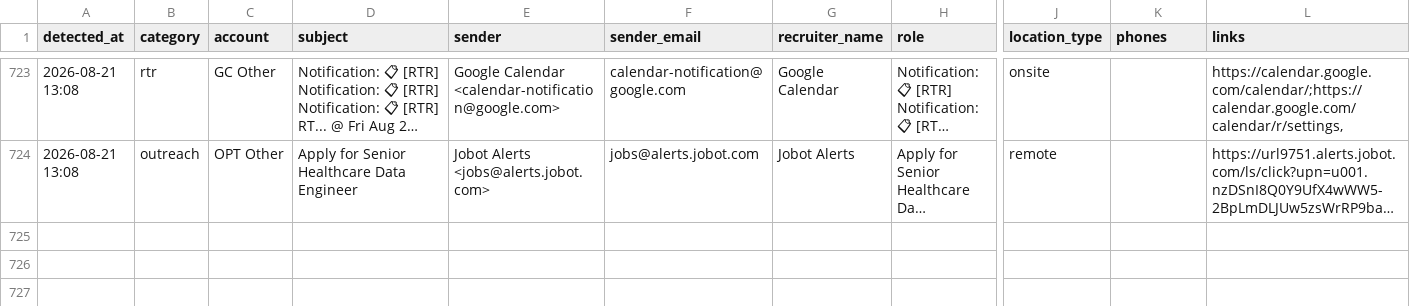
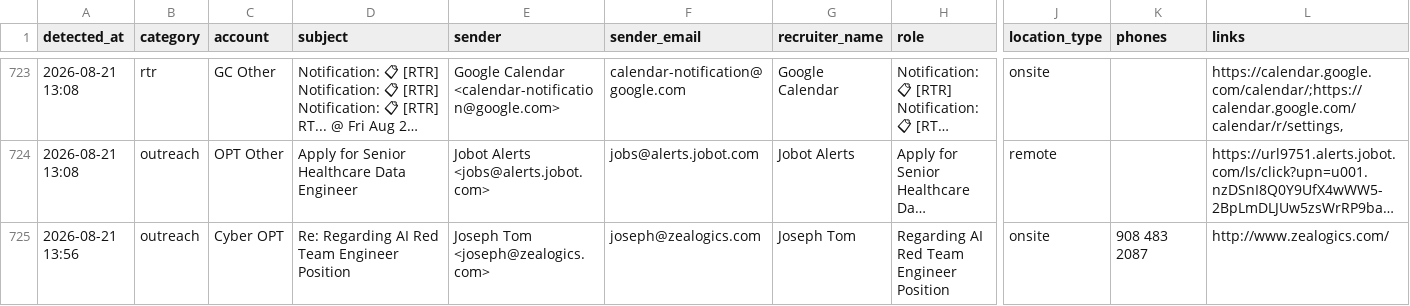
Before and after one commit to eshwarjay0-delS/gmail-watcher, a CSV file: data/rtr_followup_tracker.csv, drawn as a sheet; only a part is shown, gaps mark what is left out; long unchanged cells end in …; rows hold the shown columns only; the diff names each change by its address in the sheet, - before the commit and + after, or states it on an @@ line.

```diff
--- a/data/rtr_followup_tracker.csv
+++ b/data/rtr_followup_tracker.csv
+row 725: 2026-08-21 13:56 | outreach | Cyber OPT | Re: Regarding AI Red Team Engineer Position | Joseph Tom <joseph@zealogics.com> | joseph@zealogics.com | Joseph Tom | Regarding AI Red Team Engineer Position | onsite | 908 483 2087 | http://www.zealogics.com/
```
Also changed, not shown: 3 other files.
